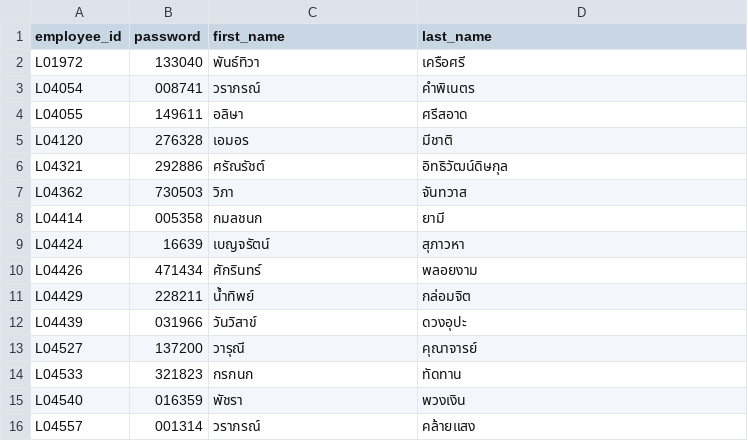
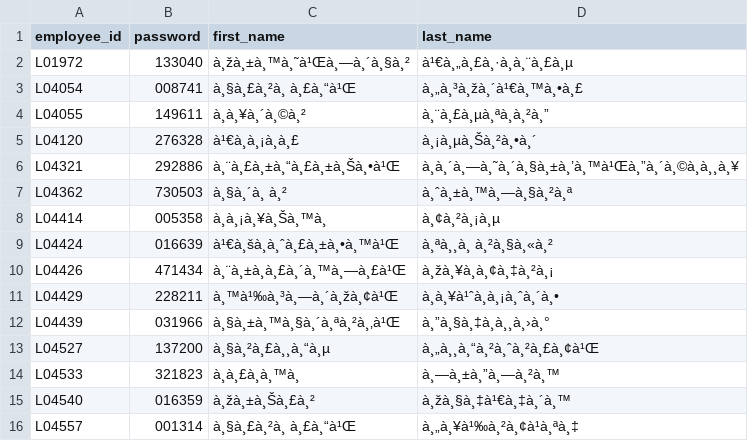
Before and after one commit to POTAE31121/bng-slips-frontend, a CSV file: employees.csv, drawn as a sheet; only a part is shown; the diff covers the shown part only; the diff names each change by its address in the sheet, - before the commit and + after, or states it on an @@ line.

Commit message:
import employees from CSV fix password

```diff
--- a/employees.csv
+++ b/employees.csv
-C2 (first_name): พันธ์ทิวา
+C2 (first_name): à¸žà¸±à¸™à¸˜à¹Œà¸—à¸´à¸§à¸²
-D2 (last_name): เครือศรี
+D2 (last_name): à¹€à¸„à¸£à¸·à¸à¸¨à¸£à¸µ
-C3 (first_name): วราภรณ์
+C3 (first_name): à¸§à¸£à¸²à¸ à¸£à¸“à¹Œ
-D3 (last_name): คำพิเนตร
+D3 (last_name): à¸„à¸³à¸žà¸´à¹€à¸™à¸•à¸£
-C4 (first_name): อลิษา
+C4 (first_name): à¸à¸¥à¸´à¸©à¸²
-D4 (last_name): ศรีสอาด
+D4 (last_name): à¸¨à¸£à¸µà¸ªà¸à¸²à¸”
-C5 (first_name): เอมอร
+C5 (first_name): à¹€à¸à¸¡à¸à¸£
-D5 (last_name): มีชาติ
+D5 (last_name): à¸¡à¸µà¸Šà¸²à¸•à¸´
-C6 (first_name): ศรัณรัชต์
+C6 (first_name): à¸¨à¸£à¸±à¸“à¸£à¸±à¸Šà¸•à¹Œ
-D6 (last_name): อิทธิวัฒน์ดิษกุล
+D6 (last_name): à¸à¸´à¸—à¸˜à¸´à¸§à¸±à¸’à¸™à¹Œà¸”à¸´à¸©à¸à¸¸à¸¥
-C7 (first_name): วิภา
+C7 (first_name): à¸§à¸´à¸ à¸²
-D7 (last_name): จันทวาส
+D7 (last_name): à¸ˆà¸±à¸™à¸—à¸§à¸²à¸ª
-C8 (first_name): กมลชนก
+C8 (first_name): à¸à¸¡à¸¥à¸Šà¸™à¸
-D8 (last_name): ยามี
+D8 (last_name): à¸¢à¸²à¸¡à¸µ
-B9 (password): 16639
+B9 (password): 016639
-C9 (first_name): เบญจรัตน์
+C9 (first_name): à¹€à¸šà¸à¸ˆà¸£à¸±à¸•à¸™à¹Œ
-D9 (last_name): สุภาวหา
+D9 (last_name): à¸ªà¸¸à¸ à¸²à¸§à¸«à¸²
-C10 (first_name): ศักรินทร์
+C10 (first_name): à¸¨à¸±à¸à¸£à¸´à¸™à¸—à¸£à¹Œ
-D10 (last_name): พลอยงาม
+D10 (last_name): à¸žà¸¥à¸à¸¢à¸‡à¸²à¸¡
-C11 (first_name): น้ำทิพย์
+C11 (first_name): à¸™à¹‰à¸³à¸—à¸´à¸žà¸¢à¹Œ
-D11 (last_name): กล่อมจิต
+D11 (last_name): à¸à¸¥à¹ˆà¸à¸¡à¸ˆà¸´à¸•
-C12 (first_name): วันวิสาข์
+C12 (first_name): à¸§à¸±à¸™à¸§à¸´à¸ªà¸²à¸‚à¹Œ
-D12 (last_name): ดวงอุปะ
+D12 (last_name): à¸”à¸§à¸‡à¸à¸¸à¸›à¸°
-C13 (first_name): วารุณี
+C13 (first_name): à¸§à¸²à¸£à¸¸à¸“à¸µ
-D13 (last_name): คุณาจารย์
+D13 (last_name): à¸„à¸¸à¸“à¸²à¸ˆà¸²à¸£à¸¢à¹Œ
-C14 (first_name): กรกนก
+C14 (first_name): à¸à¸£à¸à¸™à¸
-D14 (last_name): ทัดทาน
+D14 (last_name): à¸—à¸±à¸”à¸—à¸²à¸™
-C15 (first_name): พัชรา
+C15 (first_name): à¸žà¸±à¸Šà¸£à¸²
-D15 (last_name): พวงเงิน
+D15 (last_name): à¸žà¸§à¸‡à¹€à¸‡à¸´à¸™
-C16 (first_name): วราภรณ์
+C16 (first_name): à¸§à¸£à¸²à¸ à¸£à¸“à¹Œ
-D16 (last_name): คล้ายแสง
+D16 (last_name): à¸„à¸¥à¹‰à¸²à¸¢à¹à¸ªà¸‡
```
Also changed, not shown: 54 edited cells elsewhere in this file.
